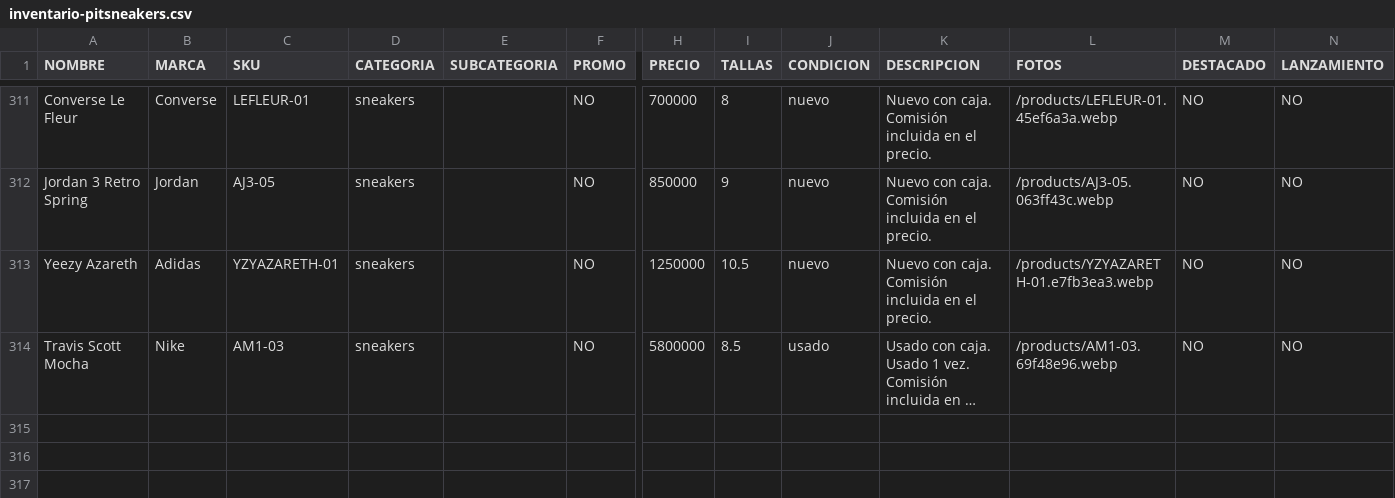
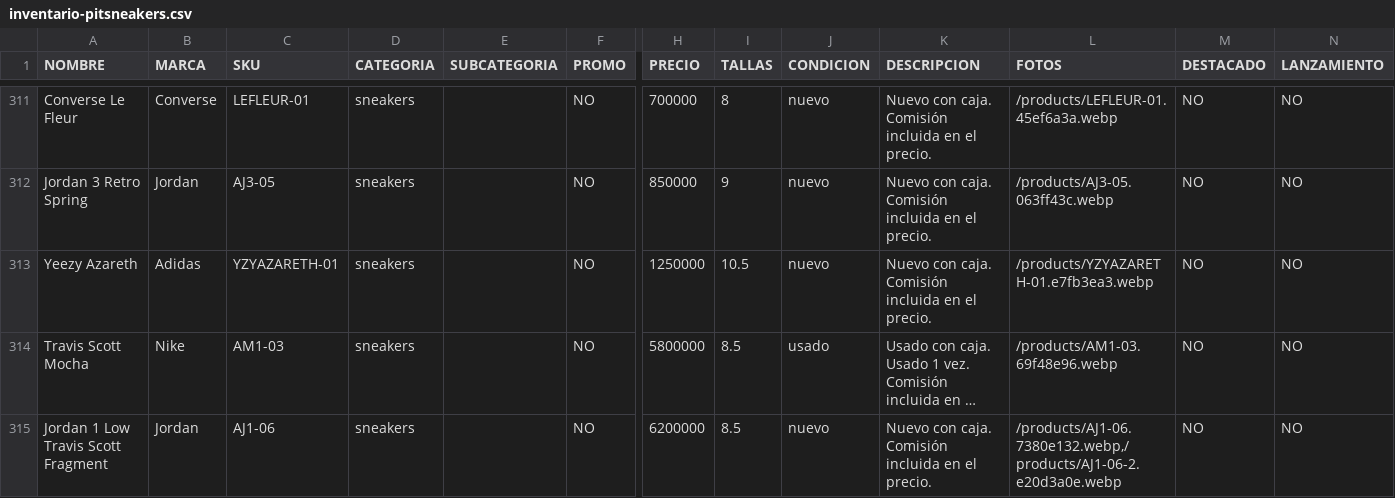
Before and after one commit to pitzsneakerscol-ui/pitsneakers-web, a CSV file: docs/inventario-pitsneakers.csv, drawn as a sheet; only a part is shown, gaps mark what is left out; long unchanged cells end in …; rows hold the shown columns only; the diff names each change by its address in the sheet, - before the commit and + after, or states it on an @@ line.

```diff
--- a/docs/inventario-pitsneakers.csv
+++ b/docs/inventario-pitsneakers.csv
+row 315: Jordan 1 Low Travis Scott Fragment | Jordan | AJ1-06 | sneakers |  | NO | 6200000 | 8.5 | nuevo | Nuevo con caja. Comisión incluida en el precio. | /products/AJ1-06.7380e132.webp,/products/AJ1-06-2.e20d3a0e.webp | NO | NO
```
Also changed, not shown: 4 other files.
